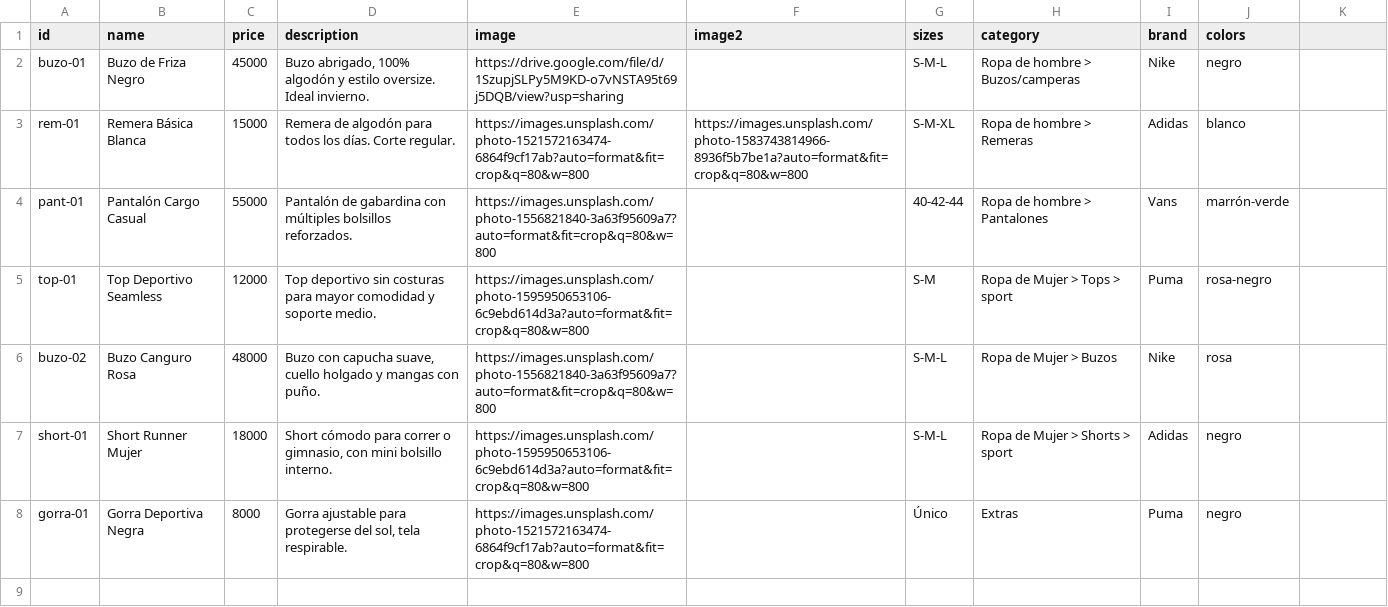
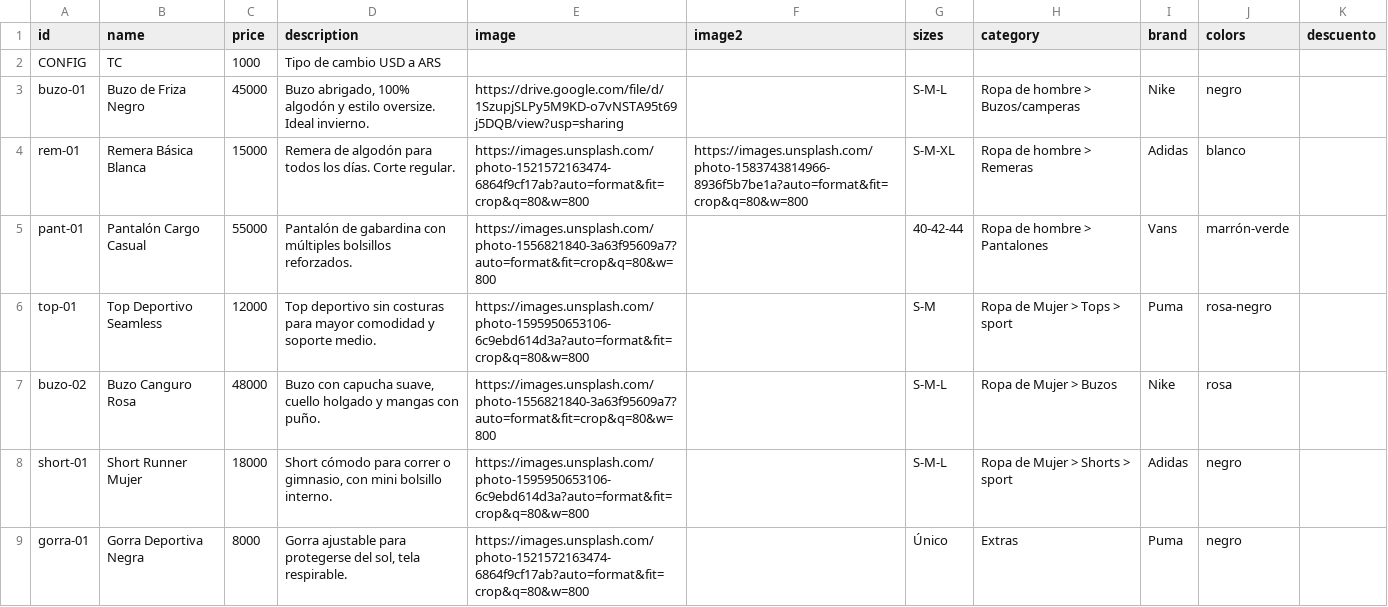
Before and after one commit to franbusleiman/cs, a CSV file: plantilla_excel.csv, drawn as a sheet.

Commit message:
Implementacion de mensaje WhatsApp, descuentos y selector de moneda

```diff
--- a/plantilla_excel.csv
+++ b/plantilla_excel.csv
@@ -1,2 +1,3 @@
-id,name,price,description,image,image2,sizes,category,brand,colors
+id,name,price,description,image,image2,sizes,category,brand,colors,descuento
+CONFIG,TC,1000,Tipo de cambio USD a ARS,,,,,,
 buzo-01,"Buzo de Friza Negro",45000,"Buzo abrigado, 100% algodón y estilo oversize. Ideal invierno.","https://drive.google.com/file/d/1SzupjSLPy5M9KD-o7vNSTA95t69j5DQB/view?usp=sharing","","S-M-L","Ropa de hombre > Buzos/camperas","Nike","negro"
```
Also changed, not shown: 3 other files.
